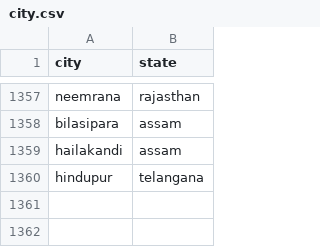
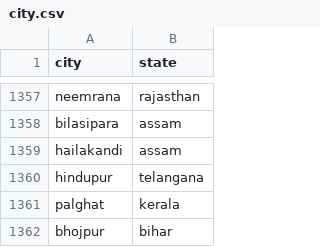
Before and after one commit to vineet9singh/laughing-octo-happiness, a CSV file: other_files/city.csv, drawn as a sheet; only a part is shown, gaps mark what is left out; the diff names each change by its address in the sheet, - before the commit and + after, or states it on an @@ line.

Commit message:
updated files

```diff
--- a/other_files/city.csv
+++ b/other_files/city.csv
+row 1361: palghat | kerala
+row 1362: bhojpur | bihar
```
